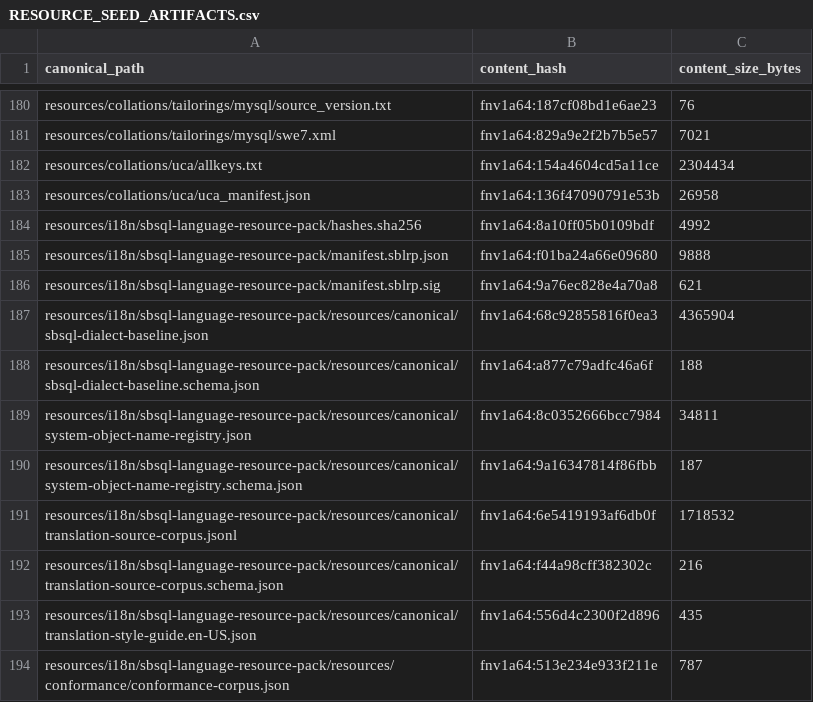
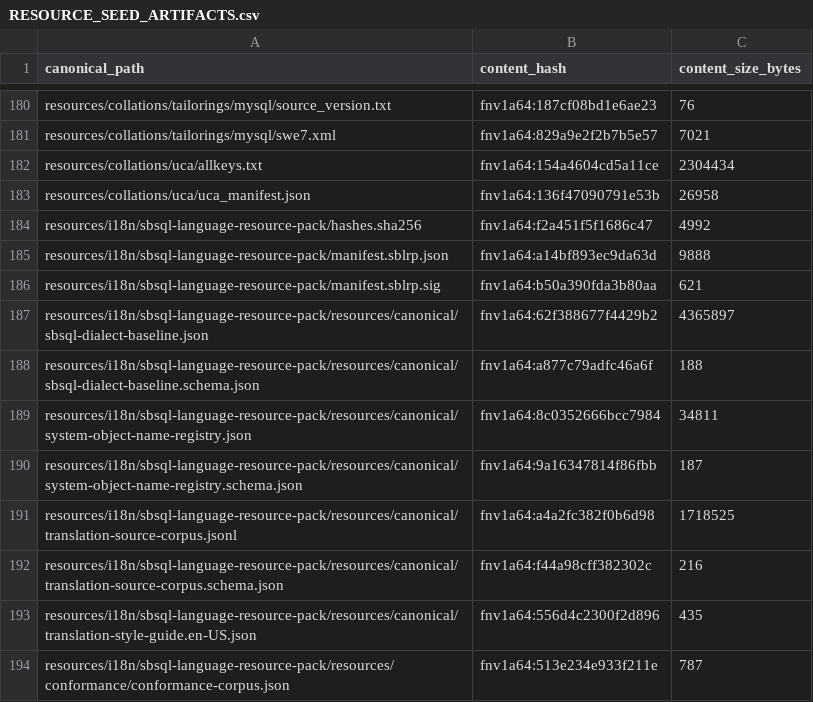
Before and after one commit to scratchbird-software-inc/ScratchBird, a CSV file: project/resources/seed-packs/initial-resource-pack/RESOURCE_SEED_ARTIFACTS.csv, drawn as a sheet; only a part is shown, gaps mark what is left out.

```diff
--- a/project/resources/seed-packs/initial-resource-pack/RESOURCE_SEED_ARTIFACTS.csv
+++ b/project/resources/seed-packs/initial-resource-pack/RESOURCE_SEED_ARTIFACTS.csv
@@ -183,6 +183,6 @@ resources/collations/uca/allkeys.txt,fnv1a64:154a4604cd5a11ce,2304434
 resources/collations/uca/uca_manifest.json,fnv1a64:136f47090791e53b,26958
-resources/i18n/sbsql-language-resource-pack/hashes.sha256,fnv1a64:8a10ff05b0109bdf,4992
-resources/i18n/sbsql-language-resource-pack/manifest.sblrp.json,fnv1a64:f01ba24a66e09680,9888
-resources/i18n/sbsql-language-resource-pack/manifest.sblrp.sig,fnv1a64:9a76ec828e4a70a8,621
-resources/i18n/sbsql-language-resource-pack/resources/canonical/sbsql-dialect-baseline.json,fnv1a64:68c92855816f0ea3,4365904
+resources/i18n/sbsql-language-resource-pack/hashes.sha256,fnv1a64:f2a451f5f1686c47,4992
+resources/i18n/sbsql-language-resource-pack/manifest.sblrp.json,fnv1a64:a14bf893ec9da63d,9888
+resources/i18n/sbsql-language-resource-pack/manifest.sblrp.sig,fnv1a64:b50a390fda3b80aa,621
+resources/i18n/sbsql-language-resource-pack/resources/canonical/sbsql-dialect-baseline.json,fnv1a64:62f388677f4429b2,4365897
 resources/i18n/sbsql-language-resource-pack/resources/canonical/sbsql-dialect-baseline.schema.json,fnv1a64:a877c79adfc46a6f,188
@@ -190,3 +190,3 @@ resources/i18n/sbsql-language-resource-pack/resources/canonical/system-object-na
 resources/i18n/sbsql-language-resource-pack/resources/canonical/system-object-name-registry.schema.json,fnv1a64:9a16347814f86fbb,187
-resources/i18n/sbsql-language-resource-pack/resources/canonical/translation-source-corpus.jsonl,fnv1a64:6e5419193af6db0f,1718532
+resources/i18n/sbsql-language-resource-pack/resources/canonical/translation-source-corpus.jsonl,fnv1a64:a4a2fc382f0b6d98,1718525
 resources/i18n/sbsql-language-resource-pack/resources/canonical/translation-source-corpus.schema.json,fnv1a64:f44a98cff382302c,216
```
Also changed, not shown: 55 other files.
